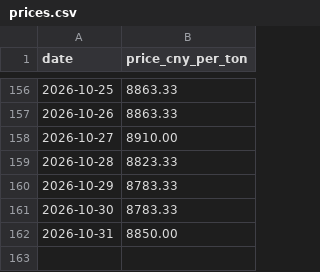
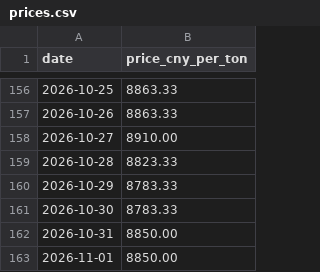
Before and after one commit to Sviliesid13/SunSirs-Benzoic-Acid-Price-Scraper, a CSV file: prices.csv, drawn as a sheet; only a part is shown, gaps mark what is left out.

```diff
--- a/prices.csv
+++ b/prices.csv
@@ -162 +162,2 @@ date,price_cny_per_ton
 2026-10-31,8850.00
+2026-11-01,8850.00
```
